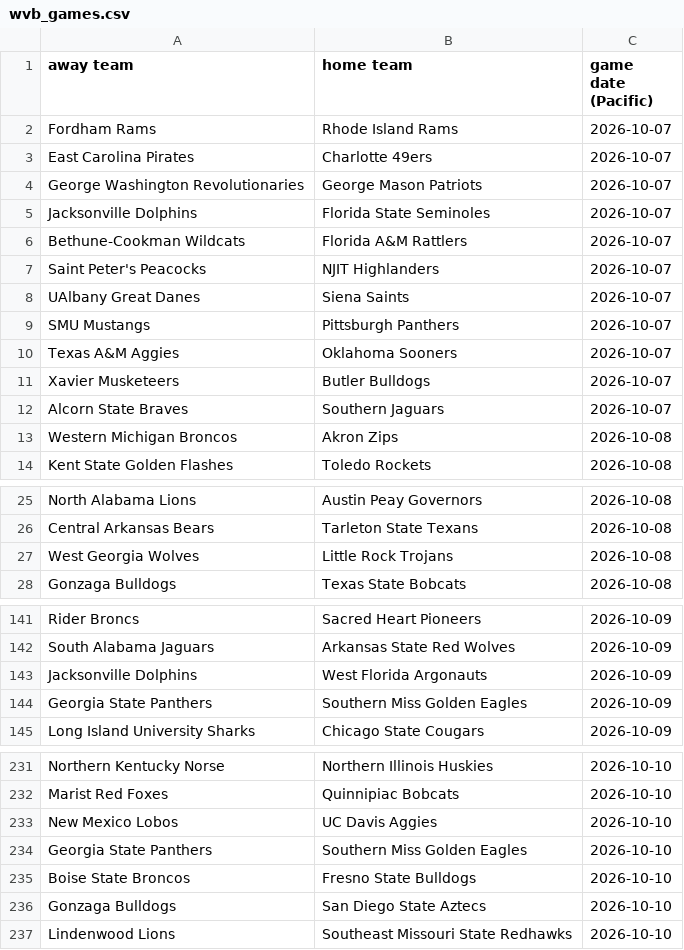
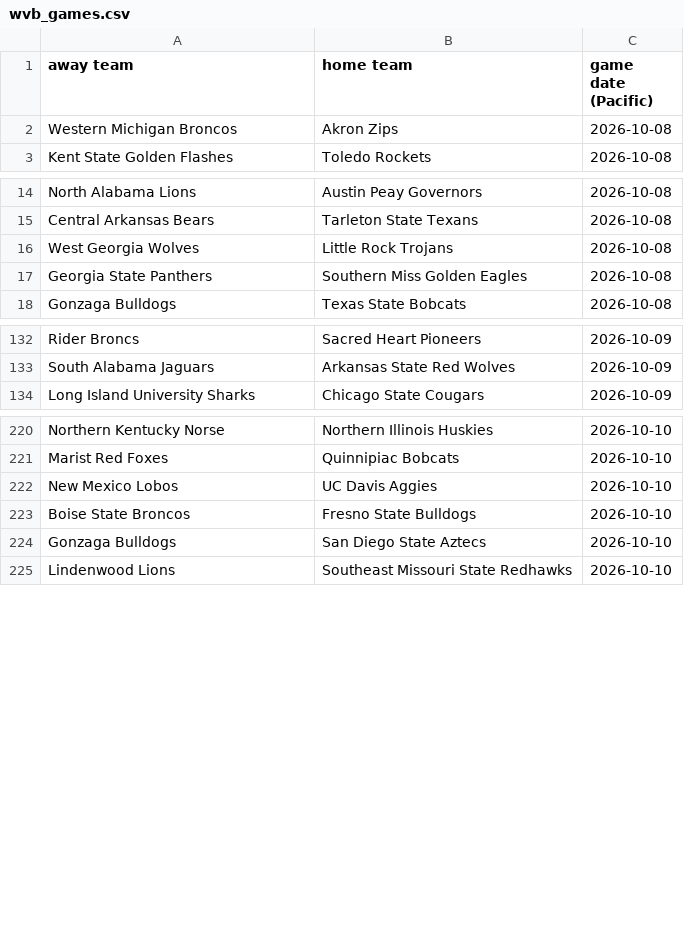
Before and after one commit to AEIRatings/aeiratings.github.io, a CSV file: data/wvb_games.csv, drawn as a sheet; only a part is shown, gaps mark what is left out; the diff covers the shown part only.

```diff
--- a/data/wvb_games.csv
+++ b/data/wvb_games.csv
@@ -1,13 +1,2 @@
 away team,home team,game date (Pacific)
-Fordham Rams,Rhode Island Rams,2026-10-07
-East Carolina Pirates,Charlotte 49ers,2026-10-07
-George Washington Revolutionaries,George Mason Patriots,2026-10-07
-Jacksonville Dolphins,Florida State Seminoles,2026-10-07
-Bethune-Cookman Wildcats,Florida A&M Rattlers,2026-10-07
-Saint Peter's Peacocks,NJIT Highlanders,2026-10-07
-UAlbany Great Danes,Siena Saints,2026-10-07
-SMU Mustangs,Pittsburgh Panthers,2026-10-07
-Texas A&M Aggies,Oklahoma Sooners,2026-10-07
-Xavier Musketeers,Butler Bulldogs,2026-10-07
-Alcorn State Braves,Southern Jaguars,2026-10-07
 Western Michigan Broncos,Akron Zips,2026-10-08
@@ -27,2 +16,3 @@ Central Arkansas Bears,Tarleton State Texans,2026-10-08
 West Georgia Wolves,Little Rock Trojans,2026-10-08
+Georgia State Panthers,Southern Miss Golden Eagles,2026-10-08
 Gonzaga Bulldogs,Texas State Bobcats,2026-10-08
@@ -142,4 +133,2 @@ Rider Broncs,Sacred Heart Pioneers,2026-10-09
 South Alabama Jaguars,Arkansas State Red Wolves,2026-10-09
-Jacksonville Dolphins,West Florida Argonauts,2026-10-09
-Georgia State Panthers,Southern Miss Golden Eagles,2026-10-09
 Long Island University Sharks,Chicago State Cougars,2026-10-09
@@ -233,3 +222,2 @@ Marist Red Foxes,Quinnipiac Bobcats,2026-10-10
 New Mexico Lobos,UC Davis Aggies,2026-10-10
-Georgia State Panthers,Southern Miss Golden Eagles,2026-10-10
 Boise State Broncos,Fresno State Bulldogs,2026-10-10
```
Also changed, not shown: 1 removed row and 1 moved row elsewhere in this file, data/cfb_games.csv.
